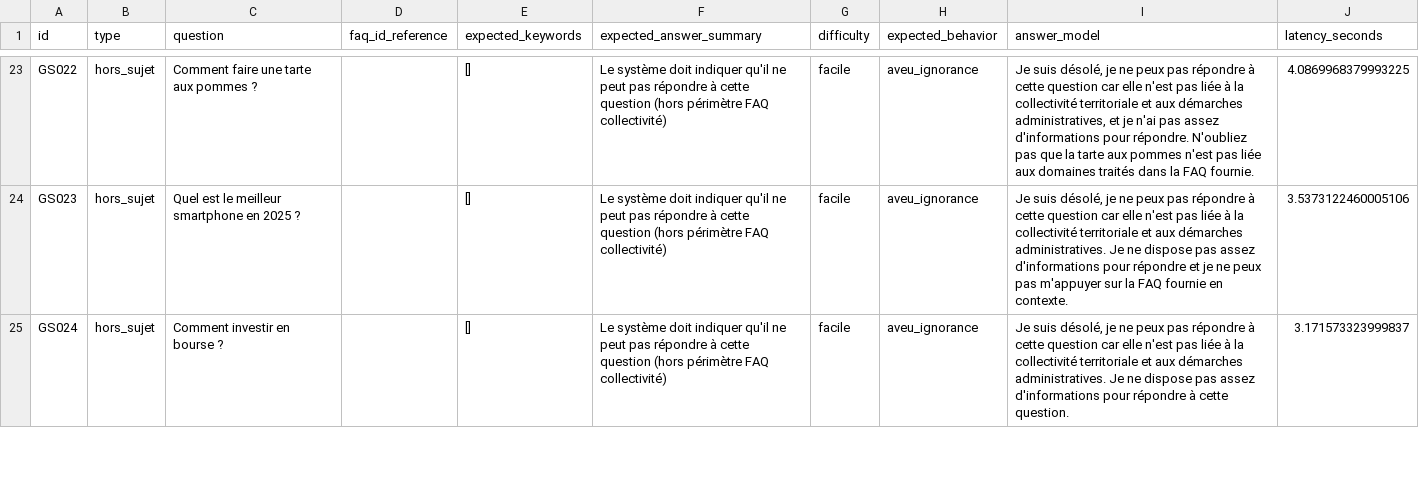
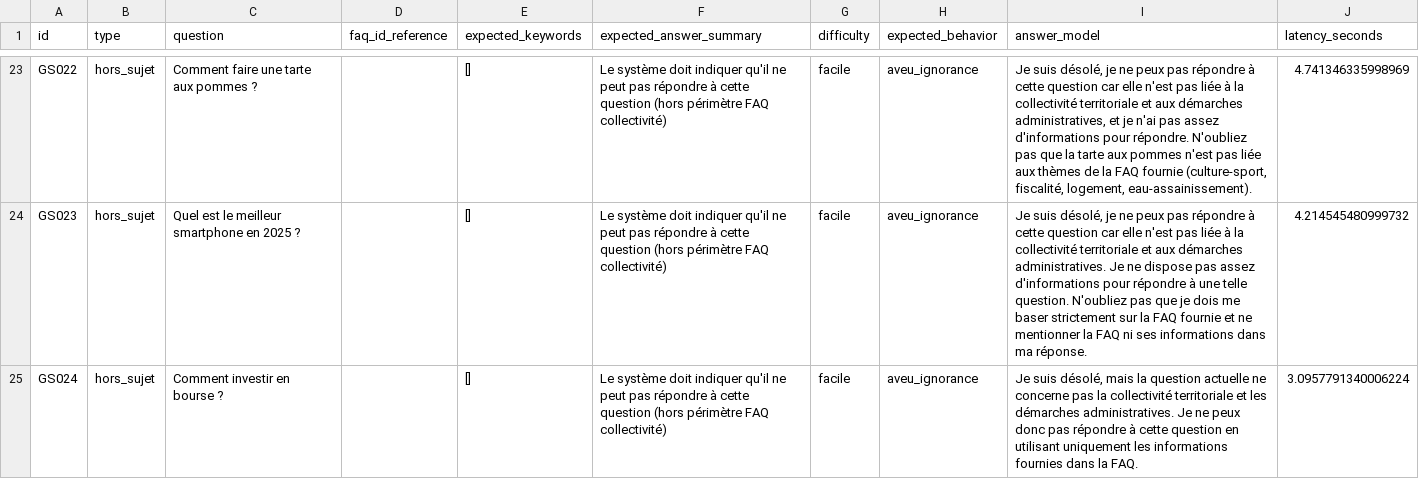
Before and after one commit to MelodyDuplaix/Projet_RAG_FAQ, a CSV file: data/rag-with-answers.csv, drawn as a sheet; only a part is shown, gaps mark what is left out; the diff covers the shown part only; the diff names each change by its address in the sheet, - before the commit and + after, or states it on an @@ line.

```diff
--- a/data/rag-with-answers.csv
+++ b/data/rag-with-answers.csv
-I23 (answer_model): …liée aux domaines traités dans la FAQ fournie.
+I23 (answer_model): …liée aux thèmes de la FAQ fournie (culture-sport, fiscalité, logement, eau-assainissement).
-J23 (latency_seconds): 4.0869968379993225
+J23 (latency_seconds): 4.741346335998969
-I24 (answer_model): …pour répondre et je ne peux pas m'appuyer sur la FAQ fournie en contexte.
+I24 (answer_model): …pour répondre à une telle question. N'oubliez pas que je dois me baser strictement sur la FAQ fournie et ne mentionner la FAQ ni ses informations dans ma réponse.
-J24 (latency_seconds): 3.5373122460005106
+J24 (latency_seconds): 4.214545480999732
-I25 (answer_model): …suis désolé, je ne peux pas répondre à cette question car elle n'est pas liée à la collectivité territoriale et aux démarches administratives. Je ne dispose pas assez d'informations pour répondre à cette question.
+I25 (answer_model): …suis désolé, mais la question actuelle ne concerne pas la collectivité territoriale et les démarches administratives. Je ne peux donc pas répondre à cette question en utilisant uniquement les informations fournies dans la FAQ.
-J25 (latency_seconds): 3.171573323999837
+J25 (latency_seconds): 3.0957791340006224
```
Also changed, not shown: 43 edited cells elsewhere in this file, data/methods_scores_summary.csv, data/rag-eval.csv, 4 other files.
